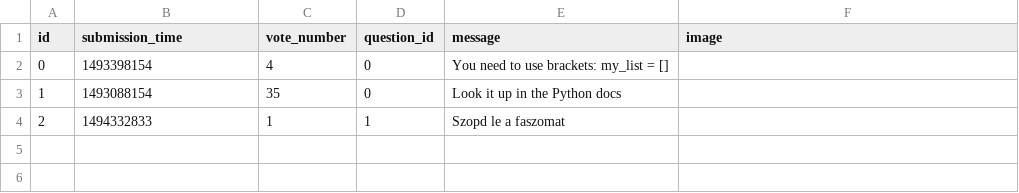
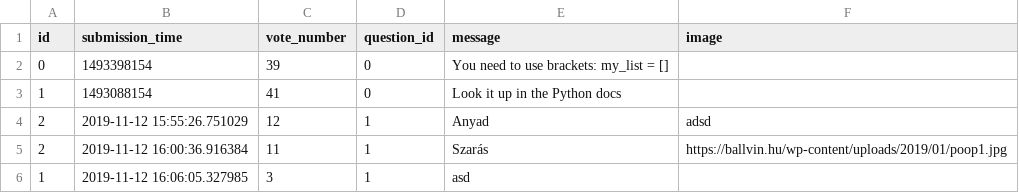
Before and after one commit to marthon-szabo/flask_overflow, a CSV file: sample_data/answer.csv, drawn as a sheet.

```diff
--- a/sample_data/answer.csv
+++ b/sample_data/answer.csv
@@ -1,4 +1,6 @@
 id,submission_time,vote_number,question_id,message,image
-0,1493398154,4,0,"You need to use brackets: my_list = []",
-1,1493088154,35,0,"Look it up in the Python docs",
-2,1494332833,1,1,Szopd le a faszomat,,
+0,1493398154,39,0,You need to use brackets: my_list = [],
+1,1493088154,41,0,Look it up in the Python docs,
+2,2019-11-12 15:55:26.751029,12,1,Anyad,adsd
+2,2019-11-12 16:00:36.916384,11,1,Szarás,https://ballvin.hu/wp-content/uploads/2019/01/poop1.jpg
+1,2019-11-12 16:06:05.327985,3,1,asd,
```
Also changed, not shown: 4 other files.
